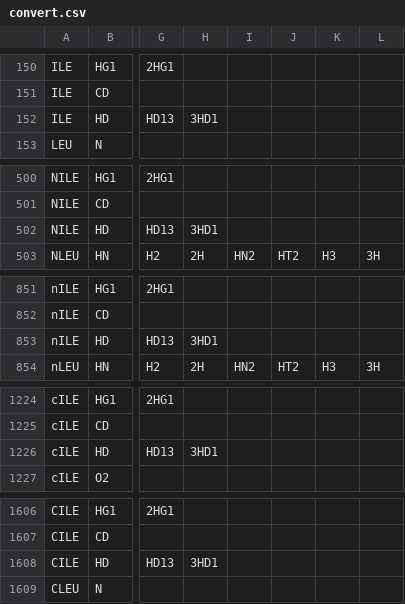
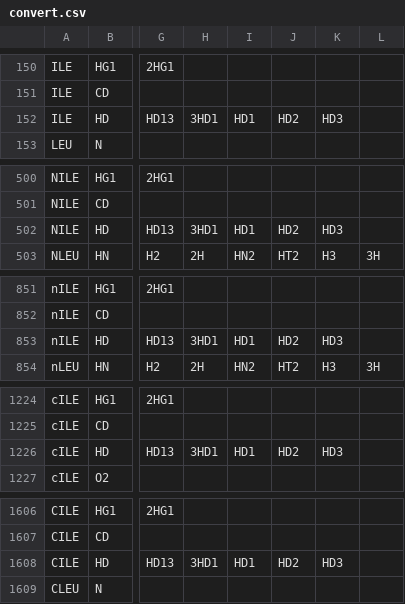
Before and after one commit to peter-reinholdt/propertyfit, a CSV file: data/convert.csv, drawn as a sheet; only a part is shown, gaps mark what is left out; the diff covers the shown part only; the diff names each change by its address in the sheet, - before the commit and + after, or states it on an @@ line.

Commit message:
Added HG1 to all SER. Added HD1, HD2, HD3 to all ILE.

```diff
--- a/data/convert.csv
+++ b/data/convert.csv
-I152: (empty)
+I152: HD1
-J152: (empty)
+J152: HD2
-K152: (empty)
+K152: HD3
-I502: (empty)
+I502: HD1
-J502: (empty)
+J502: HD2
-K502: (empty)
+K502: HD3
-I853: (empty)
+I853: HD1
-J853: (empty)
+J853: HD2
-K853: (empty)
+K853: HD3
-I1226: (empty)
+I1226: HD1
-J1226: (empty)
+J1226: HD2
-K1226: (empty)
+K1226: HD3
-I1608: (empty)
+I1608: HD1
-J1608: (empty)
+J1608: HD2
-K1608: (empty)
+K1608: HD3
```
Also changed, not shown: 5 edited cells elsewhere in this file.
